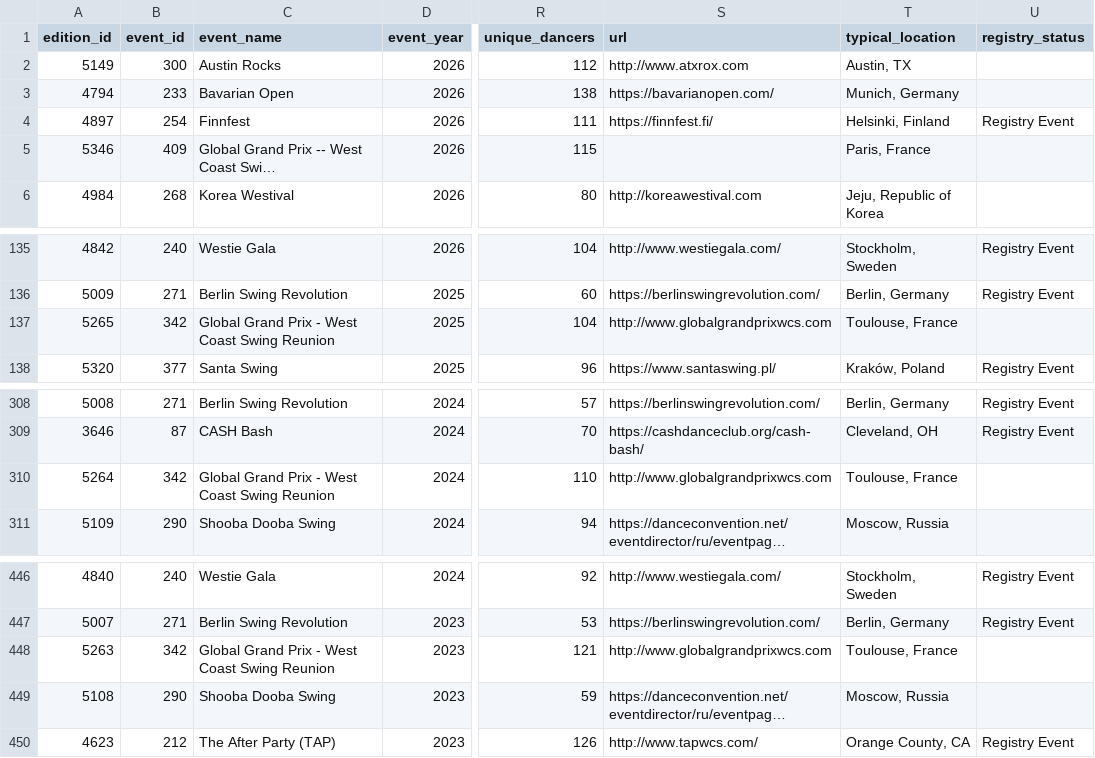
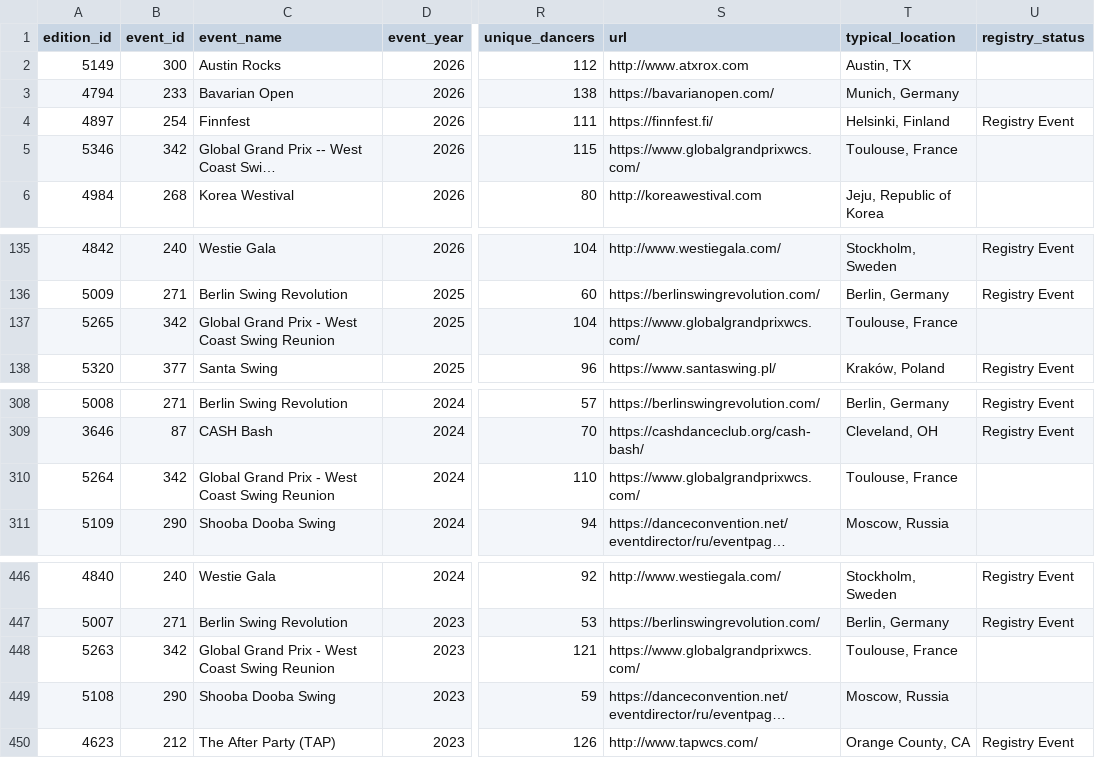
Before and after one commit to zlat1109/wsdc-data-pipeline, a CSV file: data/event_editions.csv, drawn as a sheet; only a part is shown, gaps mark what is left out; long unchanged cells end in …; the diff names each change by its address in the sheet, - before the commit and + after, or states it on an @@ line.

```diff
--- a/data/event_editions.csv
+++ b/data/event_editions.csv
-B5 (event_id): 409
+B5 (event_id): 342
-S5 (url): (empty)
+S5 (url): https://www.globalgrandprixwcs.com/
-T5 (typical_location): Paris, France
+T5 (typical_location): Toulouse, France
-S137 (url): http://www.globalgrandprixwcs.com
+S137 (url): https://www.globalgrandprixwcs.com/
-S310 (url): http://www.globalgrandprixwcs.com
+S310 (url): https://www.globalgrandprixwcs.com/
-S448 (url): http://www.globalgrandprixwcs.com
+S448 (url): https://www.globalgrandprixwcs.com/
```
Also changed, not shown: data/edition_calendar_dates.csv, data/edition_location_baseline.csv, 6 other files.
